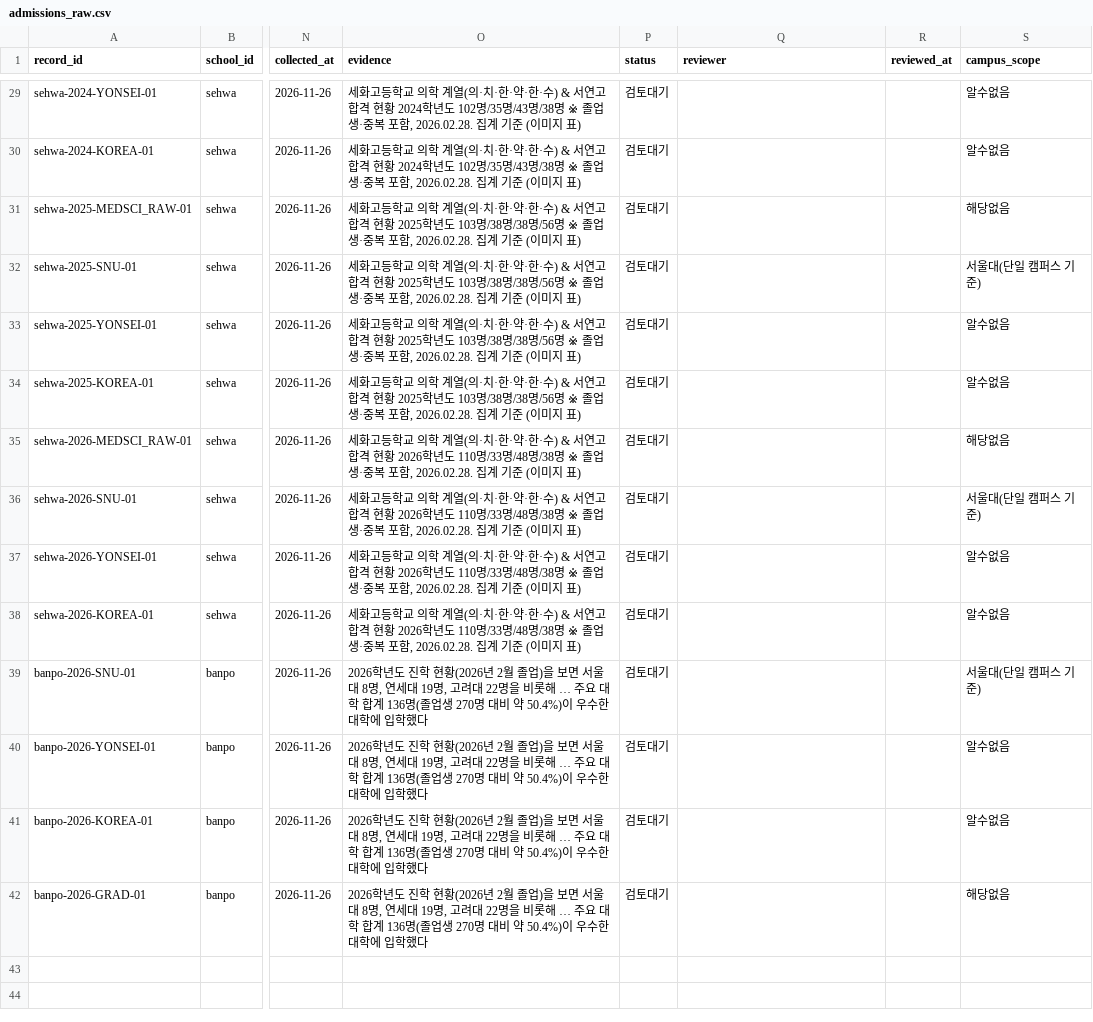
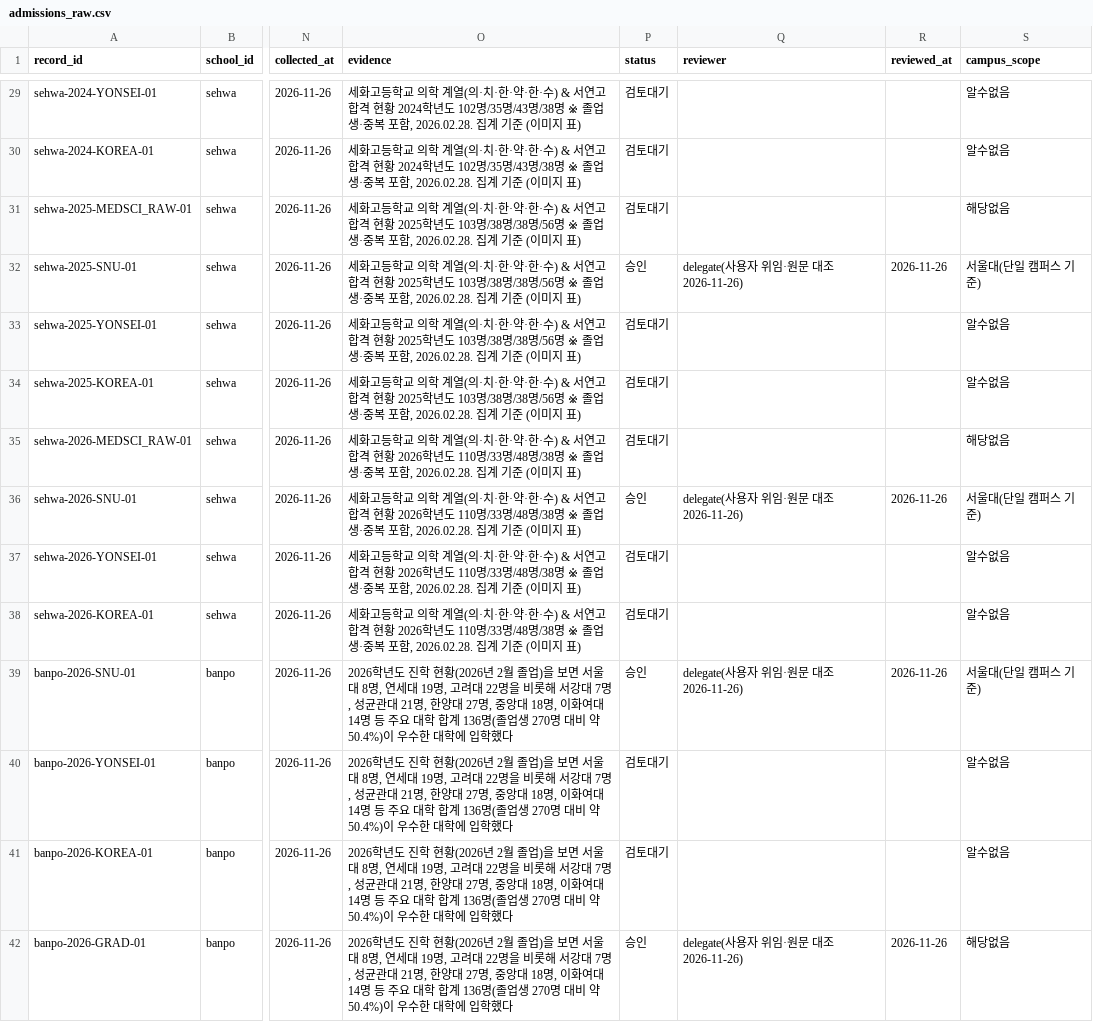
Before and after one commit to gho0350-stack/test, a CSV file: data/admissions_raw.csv, drawn as a sheet; only a part is shown, gaps mark what is left out; the diff covers the shown part only; the diff names each change by its address in the sheet, - before the commit and + after, or states it on an @@ line.

```diff
--- a/data/admissions_raw.csv
+++ b/data/admissions_raw.csv
-P32 (status): 검토대기
+P32 (status): 승인
-Q32 (reviewer): (empty)
+Q32 (reviewer): delegate(사용자 위임·원문 대조 2026-11-26)
-R32 (reviewed_at): (empty)
+R32 (reviewed_at): 2026-11-26
-P36 (status): 검토대기
+P36 (status): 승인
-Q36 (reviewer): (empty)
+Q36 (reviewer): delegate(사용자 위임·원문 대조 2026-11-26)
-R36 (reviewed_at): (empty)
+R36 (reviewed_at): 2026-11-26
-O39:O42 (evidence): …비롯해 … 주요 대…
+O39:O42 (evidence): …비롯해 서강대 7명, 성균관대 21명, 한양대 27명, 중앙대 18명, 이화여대 14명 등 주요 대…
-P39 (status): 검토대기
+P39 (status): 승인
-Q39 (reviewer): (empty)
+Q39 (reviewer): delegate(사용자 위임·원문 대조 2026-11-26)
-R39 (reviewed_at): (empty)
+R39 (reviewed_at): 2026-11-26
-P42 (status): 검토대기
+P42 (status): 승인
-Q42 (reviewer): (empty)
+Q42 (reviewer): delegate(사용자 위임·원문 대조 2026-11-26)
-R42 (reviewed_at): (empty)
+R42 (reviewed_at): 2026-11-26
```
Also changed, not shown: 50 edited cells elsewhere in this file, data/admissions.csv, 8 other files.
